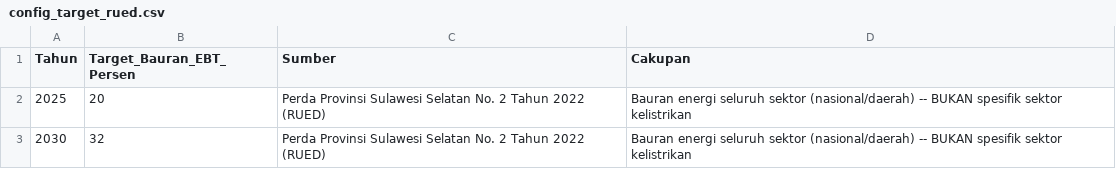
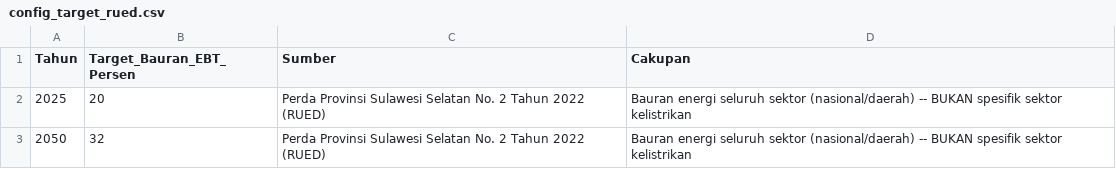
Before and after one commit to nnabilahan/prediksi-lstm-ebt, a CSV file: audit/analysis/config_target_rued.csv, drawn as a sheet.

```diff
--- a/audit/analysis/config_target_rued.csv
+++ b/audit/analysis/config_target_rued.csv
@@ -2,2 +2,2 @@ Tahun,Target_Bauran_EBT_Persen,Sumber,Cakupan
 2025,20,Perda Provinsi Sulawesi Selatan No. 2 Tahun 2022 (RUED),Bauran energi seluruh sektor (nasional/daerah) -- BUKAN spesifik sektor kelistrikan
-2030,32,Perda Provinsi Sulawesi Selatan No. 2 Tahun 2022 (RUED),Bauran energi seluruh sektor (nasional/daerah) -- BUKAN spesifik sektor kelistrikan
+2050,32,Perda Provinsi Sulawesi Selatan No. 2 Tahun 2022 (RUED),Bauran energi seluruh sektor (nasional/daerah) -- BUKAN spesifik sektor kelistrikan
```
Also changed, not shown: audit/results/gap_analysis_2026_2028.csv, 6 other files.
